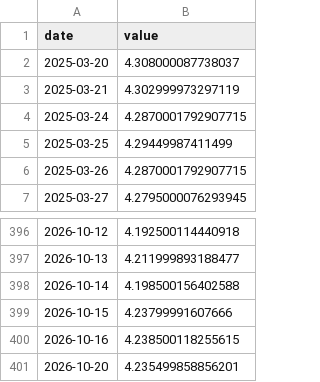
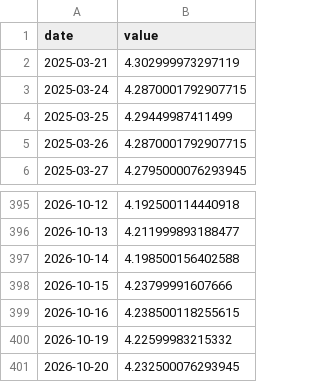
Before and after one commit to Aaron-Levitats/macro-desk-data, a CSV file: GLOBAL_AGG.csv, drawn as a sheet; only a part is shown, gaps mark what is left out.

```diff
--- a/GLOBAL_AGG.csv
+++ b/GLOBAL_AGG.csv
@@ -1,3 +1,2 @@
 date,value
-2025-03-20,4.308000087738037
 2025-03-21,4.302999973297119
@@ -400,2 +399,3 @@ date,value
 2026-10-16,4.238500118255615
-2026-10-20,4.235499858856201
+2026-10-19,4.22599983215332
+2026-10-20,4.232500076293945
```
Also changed, not shown: IL_BRENT.csv, IL_TA125.csv, 16 other files.
